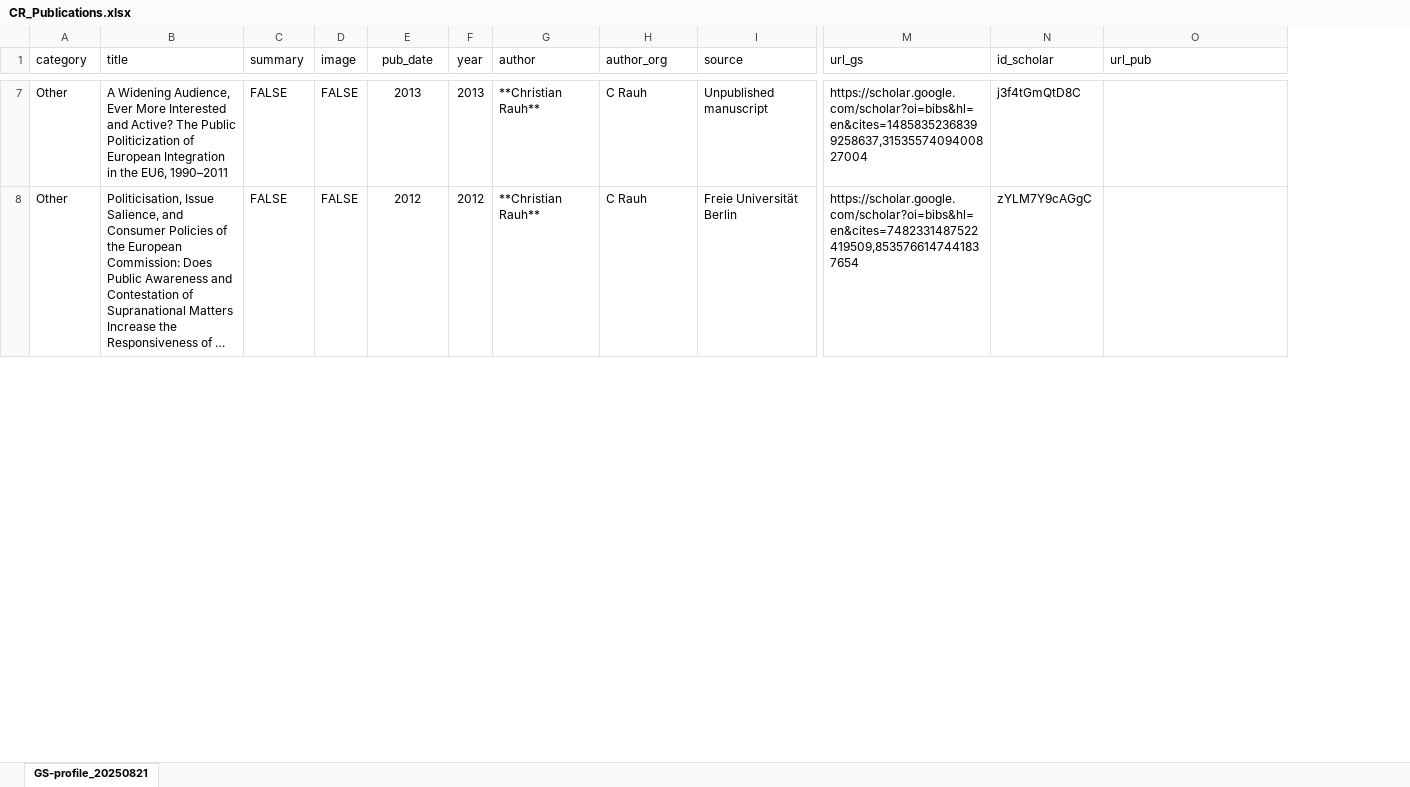
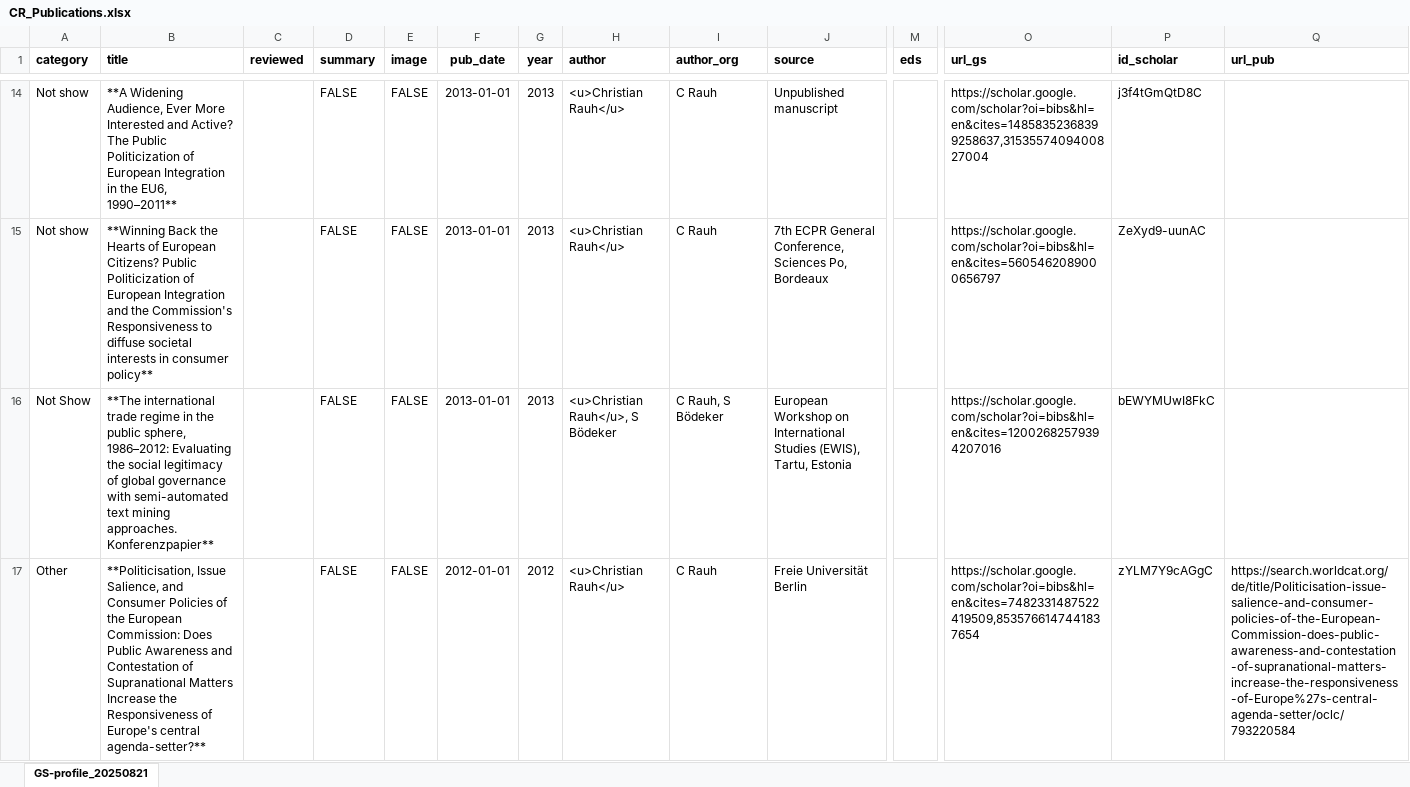
Before and after one commit to ChRauh/ChRauh.github.io, an Excel workbook: files/CR_Publications.xlsx, sheet GS-profile_20250821, drawn as a sheet; only a part is shown, gaps mark what is left out; values as stored, in another font and other column widths than the file's, no borders; charts and pictures not drawn; addresses are those after the commit; rows hold the shown columns only; the diff covers the shown part only; the diff names each change by its address in the sheet, - before the commit and + after, or states it on an @@ line.

```diff
--- a/files/CR_Publications.xlsx (sheet GS-profile_20250821)
+++ b/files/CR_Publications.xlsx (sheet GS-profile_20250821)
+column C (reviewed), empty
+column M (eds), empty
-A1:B1 bold: off
+A1:B1 bold: on
-D1:J1 bold: off
+D1:J1 bold: on
-O1:Q1 bold: off
+O1:Q1 bold: on
-A14 (category): Other
+A14 (category): Not show
-B14 (title): A Widening Audience, Ever More Interested and Active? The Public Politicization of European Integration in the EU6, 1990–2011
+B14 (title): **A Widening Audience, Ever More Interested and Active? The Public Politicization of European Integration in the EU6, 1990–2011**
-F14 (pub_date): 2013
+F14 (pub_date): 2013-01-01
-H14 (author): **Christian Rauh**
+H14 (author): <u>Christian Rauh</u>
+row 15: Not show | **Winning Back the Hearts of European Citizens? Public Politicization of European Integration and the Commission's Responsiveness to diffuse societal interests in consumer policy** |  | FALSE | FALSE | 2013-01-01 | 2013 | <u>Christian Rauh</u> | C Rauh | 7th ECPR General Conference, Sciences Po, Bordeaux |  | https://scholar.google.com/scholar?oi=bibs&hl=en&cites=5605462089000656797 | ZeXyd9-uunAC
+row 16: Not Show | **The international trade regime in the public sphere, 1986–2012: Evaluating the social legitimacy of global governance with semi-automated text mining approaches. Konferenzpapier** |  | FALSE | FALSE | 2013-01-01 | 2013 | <u>Christian Rauh</u>, S Bödeker | C Rauh, S Bödeker | European Workshop on International Studies (EWIS), Tartu, Estonia |  | https://scholar.google.com/scholar?oi=bibs&hl=en&cites=12002682579394207016 | bEWYMUwI8FkC
-B17 (title): Politicisation, Issue Salience, and Consumer Policies of the European Commission: Does Public Awareness and Contestation of Supranational Matters Increase the Responsiveness of …
+B17 (title): **Politicisation, Issue Salience, and Consumer Policies of the European Commission: Does Public Awareness and Contestation of Supranational Matters Increase the Responsiveness of Europe's central agenda-setter?**
-F17 (pub_date): 2012
+F17 (pub_date): 2012-01-01
-H17 (author): **Christian Rauh**
+H17 (author): <u>Christian Rauh</u>
-Q17 (url_pub): (empty)
+Q17 (url_pub): https://search.worldcat.org/de/title/Politicisation-issue-salience-and-consumer-policies-of-the-European-Commission-does-public-awareness-and-contestation-of-supranational-matters-increase-the-responsiveness-of-Europe%27s-central-agenda-setter/oclc/793220584
```
Also changed, not shown: 14 added rows, 18 removed rows, 241 edited cells and cell formats elsewhere in this sheet, charts or pictures, 12 other files.
